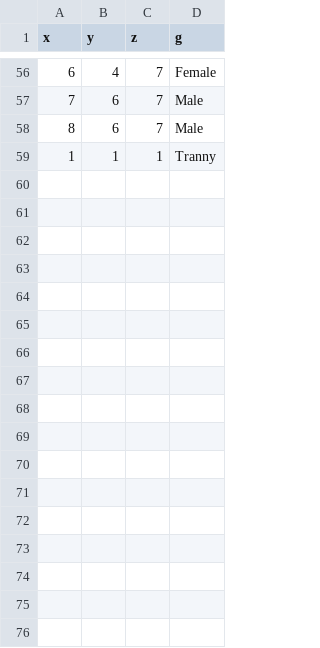
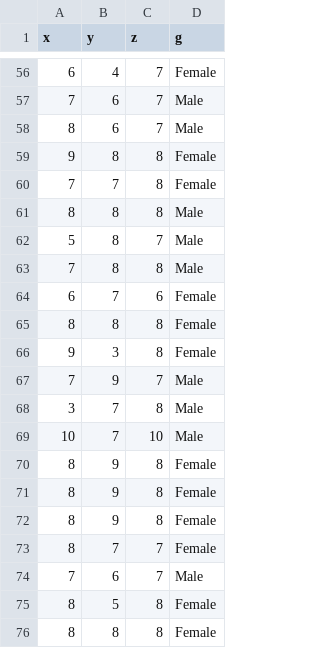
Before and after one commit to datavizhokie/conf-hum-int, a CSV file: conf_hum_int_data.csv, drawn as a sheet; only a part is shown, gaps mark what is left out.

Commit message:
more data!

```diff
--- a/conf_hum_int_data.csv
+++ b/conf_hum_int_data.csv
@@ -58,2 +58,19 @@ x,y,z,g
 8,6,7,Male
-1,1,1,Tranny
+9,8,8,Female
+7,7,8,Female
+8,8,8,Male
+5,8,7,Male
+7,8,8,Male
+6,7,6,Female
+8,8,8,Female
+9,3,8,Female
+7,9,7,Male
+3,7,8,Male
+10,7,10,Male
+8,9,8,Female
+8,9,8,Female
+8,9,8,Female
+8,7,7,Female
+7,6,7,Male
+8,5,8,Female
+8,8,8,Female
```
Also changed, not shown: 2 other files.
